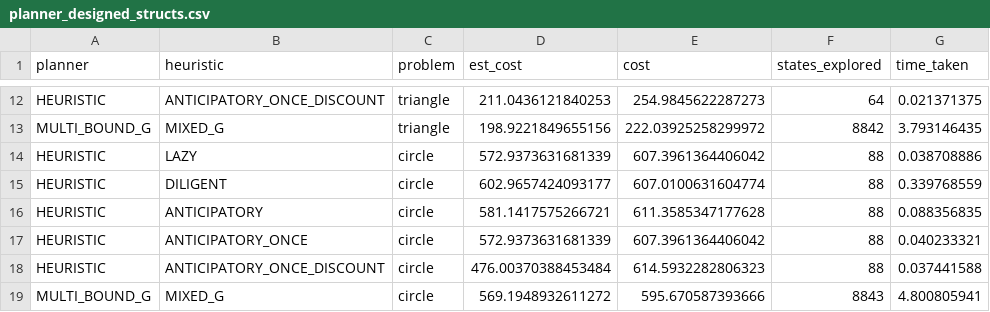
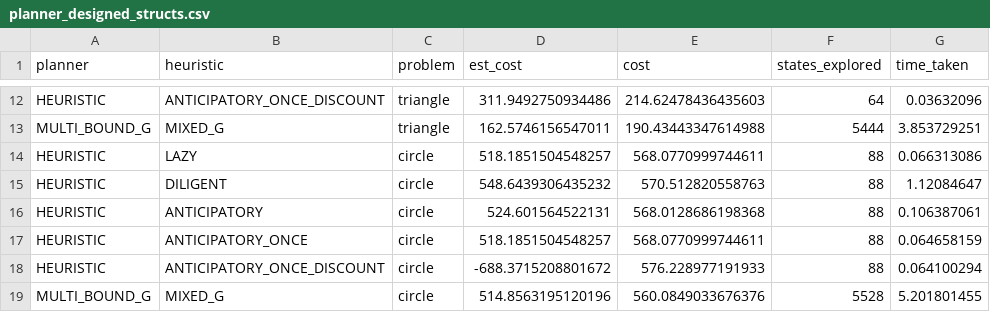
Before and after one commit to RareCentipede/modular_contruction_task_planner, a CSV file: modular_construction_task_planner/modular_construction_task_planner/results/planner_designed_structs.csv, drawn as a sheet; only a part is shown, gaps mark what is left out; the diff covers the shown part only; the diff names each change by its address in the sheet, - before the commit and + after, or states it on an @@ line.

```diff
--- a/modular_construction_task_planner/modular_construction_task_planner/results/planner_designed_structs.csv
+++ b/modular_construction_task_planner/modular_construction_task_planner/results/planner_designed_structs.csv
-D12 (est_cost): 211.0436121840253
+D12 (est_cost): 311.9492750934486
-E12 (cost): 254.9845622287273
+E12 (cost): 214.62478436435603
-G12 (time_taken): 0.021371375
+G12 (time_taken): 0.03632096
-D13 (est_cost): 198.9221849655156
+D13 (est_cost): 162.5746156547011
-E13 (cost): 222.03925258299972
+E13 (cost): 190.43443347614988
-F13 (states_explored): 8842
+F13 (states_explored): 5444
-G13 (time_taken): 3.793146435
+G13 (time_taken): 3.853729251
-D14 (est_cost): 572.9373631681339
+D14 (est_cost): 518.1851504548257
-E14 (cost): 607.3961364406042
+E14 (cost): 568.0770999744611
-G14 (time_taken): 0.038708886
+G14 (time_taken): 0.066313086
-D15 (est_cost): 602.9657424093177
+D15 (est_cost): 548.6439306435232
-E15 (cost): 607.0100631604774
+E15 (cost): 570.512820558763
-G15 (time_taken): 0.339768559
+G15 (time_taken): 1.12084647
-D16 (est_cost): 581.1417575266721
+D16 (est_cost): 524.601564522131
-E16 (cost): 611.3585347177628
+E16 (cost): 568.0128686198368
-G16 (time_taken): 0.088356835
+G16 (time_taken): 0.106387061
-D17 (est_cost): 572.9373631681339
+D17 (est_cost): 518.1851504548257
-E17 (cost): 607.3961364406042
+E17 (cost): 568.0770999744611
-G17 (time_taken): 0.040233321
+G17 (time_taken): 0.064658159
-D18 (est_cost): 476.00370388453484
+D18 (est_cost): -688.3715208801672
-E18 (cost): 614.5932282806323
+E18 (cost): 576.228977191933
-G18 (time_taken): 0.037441588
+G18 (time_taken): 0.064100294
-D19 (est_cost): 569.1948932611272
+D19 (est_cost): 514.8563195120196
-E19 (cost): 595.670587393666
+E19 (cost): 560.0849033676376
-F19 (states_explored): 8843
+F19 (states_explored): 5528
-G19 (time_taken): 4.800805941
+G19 (time_taken): 5.201801455
```
Also changed, not shown: 31 edited cells elsewhere in this file, 6 other files.
